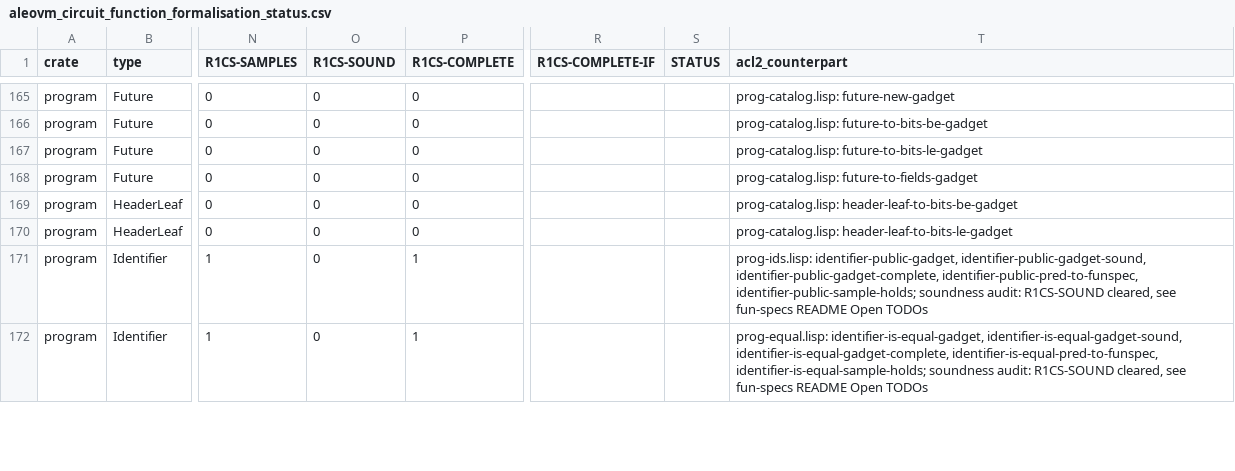
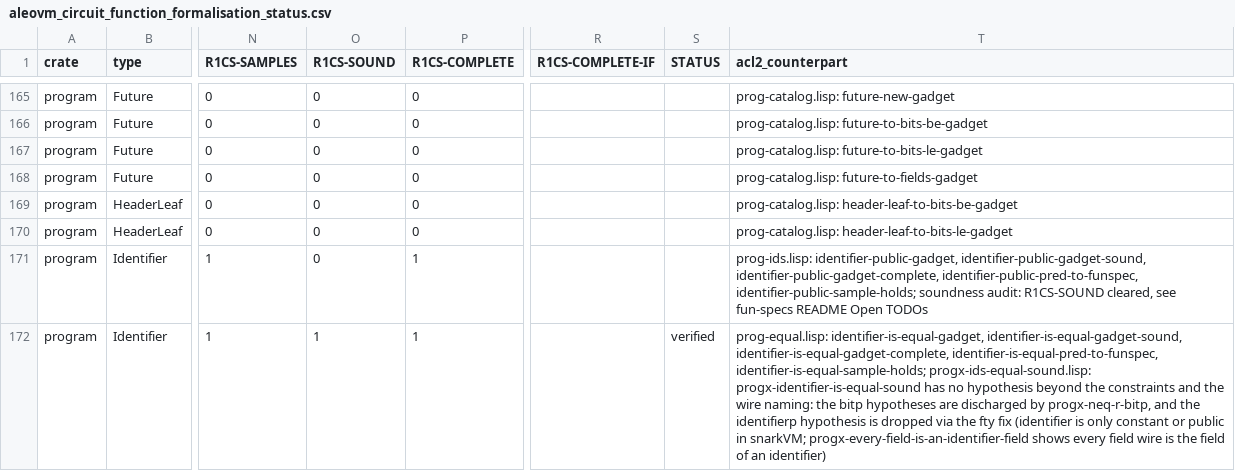
Before and after one commit to vicsn/acl2, a CSV file: aleovm_circuit_function_formalisation_status.csv, drawn as a sheet; only a part is shown, gaps mark what is left out; the diff covers the shown part only; the diff names each change by its address in the sheet, - before the commit and + after, or states it on an @@ line.

```diff
--- a/aleovm_circuit_function_formalisation_status.csv
+++ b/aleovm_circuit_function_formalisation_status.csv
-O172 (R1CS-SOUND): 0
+O172 (R1CS-SOUND): 1
-S172 (STATUS): (empty)
+S172 (STATUS): verified
-T172 (acl2_counterpart): …identifier-is-equal-pred-to-funspec, identifier-is-equal-sample-holds; soundness audit: R1CS-SOUND cleared, see fun-specs README Open TODOs
+T172 (acl2_counterpart): …identifier-is-equal-pred-to-funspec, identifier-is-equal-sample-holds; progx-ids-equal-sound.lisp: progx-identifier-is-equal-sound has no hypothesis beyond the constraints and the wire naming: the bitp hypotheses are discharged by progx-neq-r-bitp, and the identifierp hypothesis is dropped via the fty fix (identifier is only constant or public in snarkVM; progx-every-field-is-an-identifier-field shows every field wire is the field of an identifier)
```
Also changed, not shown: 9 edited cells elsewhere in this file, aleovm_circuit_function_circspec_map.tsv, 2 other files.
